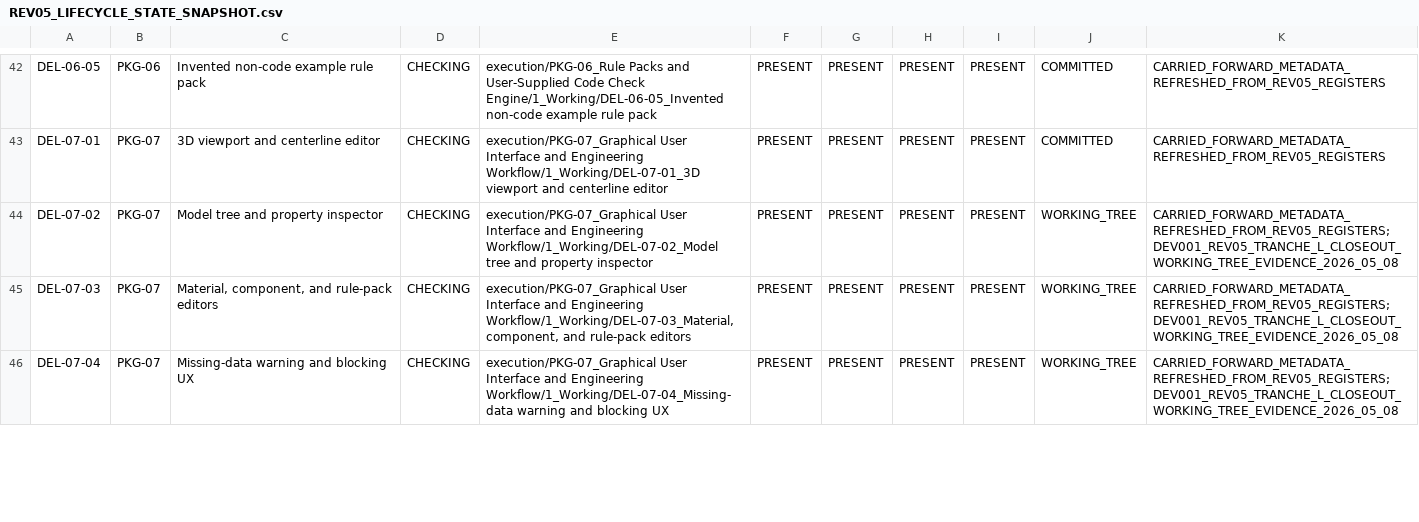
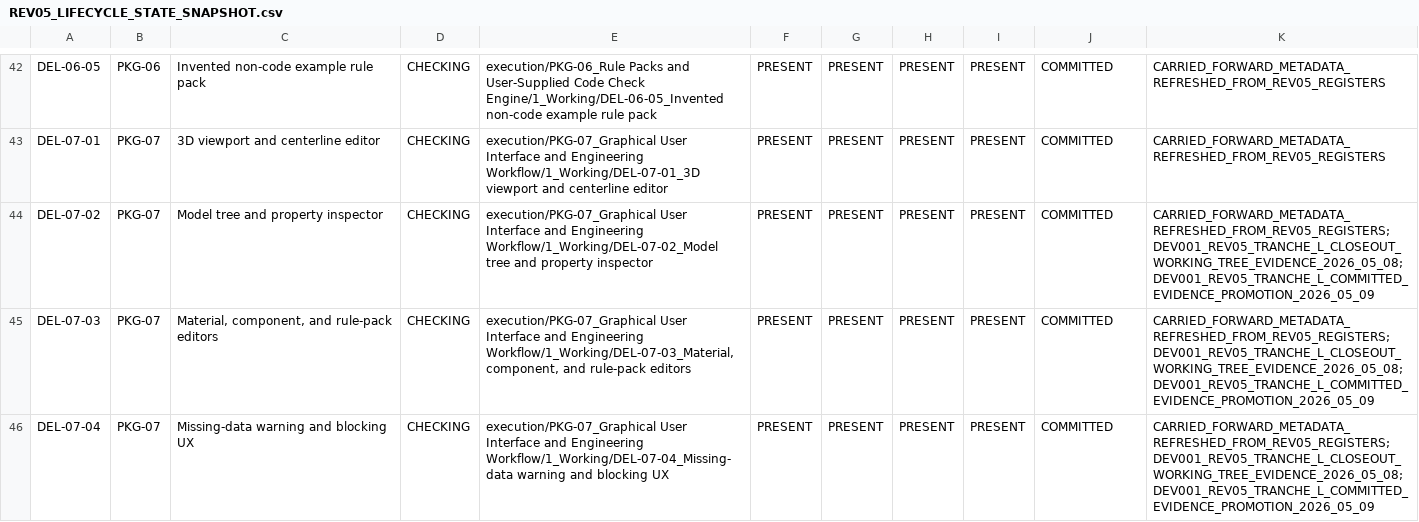
Before and after one commit to sgttomas/chirality-piping, a CSV file: execution/_Coordination/REV05_LIFECYCLE_STATE_SNAPSHOT.csv, drawn as a sheet; only a part is shown, gaps mark what is left out; the diff covers the shown part only.

Commit message:
coordination: promote tranche l evidence

```diff
--- a/execution/_Coordination/REV05_LIFECYCLE_STATE_SNAPSHOT.csv
+++ b/execution/_Coordination/REV05_LIFECYCLE_STATE_SNAPSHOT.csv
@@ -43,4 +43,4 @@ DEL-06-05,PKG-06,Invented non-code example rule pack,CHECKING,execution/PKG-06_R
 DEL-07-01,PKG-07,3D viewport and centerline editor,CHECKING,execution/PKG-07_Graphical User Interface and Engineering Workflow/1_Working/DEL-07-01_3D viewport and centerline editor,PRESENT,PRESENT,PRESENT,PRESENT,COMMITTED,CARRIED_FORWARD_METADATA_REFRESHED_FROM_REV05_REGISTERS
-DEL-07-02,PKG-07,Model tree and property inspector,CHECKING,execution/PKG-07_Graphical User Interface and Engineering Workflow/1_Working/DEL-07-02_Model tree and property inspector,PRESENT,PRESENT,PRESENT,PRESENT,WORKING_TREE,CARRIED_FORWARD_METADATA_REFRESHED_FROM_REV05_REGISTERS; DEV001_REV05_TRANCHE_L_CLOSEOUT_WORKING_TREE_EVIDENCE_2026_05_08
-DEL-07-03,PKG-07,"Material, component, and rule-pack editors",CHECKING,"execution/PKG-07_Graphical User Interface and Engineering Workflow/1_Working/DEL-07-03_Material, component, and rule-pack editors",PRESENT,PRESENT,PRESENT,PRESENT,WORKING_TREE,CARRIED_FORWARD_METADATA_REFRESHED_FROM_REV05_REGISTERS; DEV001_REV05_TRANCHE_L_CLOSEOUT_WORKING_TREE_EVIDENCE_2026_05_08
-DEL-07-04,PKG-07,Missing-data warning and blocking UX,CHECKING,execution/PKG-07_Graphical User Interface and Engineering Workflow/1_Working/DEL-07-04_Missing-data warning and blocking UX,PRESENT,PRESENT,PRESENT,PRESENT,WORKING_TREE,CARRIED_FORWARD_METADATA_REFRESHED_FROM_REV05_REGISTERS; DEV001_REV05_TRANCHE_L_CLOSEOUT_WORKING_TREE_EVIDENCE_2026_05_08
+DEL-07-02,PKG-07,Model tree and property inspector,CHECKING,execution/PKG-07_Graphical User Interface and Engineering Workflow/1_Working/DEL-07-02_Model tree and property inspector,PRESENT,PRESENT,PRESENT,PRESENT,COMMITTED,CARRIED_FORWARD_METADATA_REFRESHED_FROM_REV05_REGISTERS; DEV001_REV05_TRANCHE_L_CLOSEOUT_WORKING_TREE_EVIDENCE_2026_05_08; DEV001_REV05_TRANCHE_L_COMMITTED_EVIDENCE_PROMOTION_2026_05_09
+DEL-07-03,PKG-07,"Material, component, and rule-pack editors",CHECKING,"execution/PKG-07_Graphical User Interface and Engineering Workflow/1_Working/DEL-07-03_Material, component, and rule-pack editors",PRESENT,PRESENT,PRESENT,PRESENT,COMMITTED,CARRIED_FORWARD_METADATA_REFRESHED_FROM_REV05_REGISTERS; DEV001_REV05_TRANCHE_L_CLOSEOUT_WORKING_TREE_EVIDENCE_2026_05_08; DEV001_REV05_TRANCHE_L_COMMITTED_EVIDENCE_PROMOTION_2026_05_09
+DEL-07-04,PKG-07,Missing-data warning and blocking UX,CHECKING,execution/PKG-07_Graphical User Interface and Engineering Workflow/1_Working/DEL-07-04_Missing-data warning and blocking UX,PRESENT,PRESENT,PRESENT,PRESENT,COMMITTED,CARRIED_FORWARD_METADATA_REFRESHED_FROM_REV05_REGISTERS; DEV001_REV05_TRANCHE_L_CLOSEOUT_WORKING_TREE_EVIDENCE_2026_05_08; DEV001_REV05_TRANCHE_L_COMMITTED_EVIDENCE_PROMOTION_2026_05_09
```
Also changed, not shown: 4 edited cells elsewhere in this file, execution/_Coordination/DEV-001_BLOCKER_QUEUE.csv, execution/_Coordination/DEV-001_IMPLEMENTATION_EVIDENCE.csv, 12 other files.
